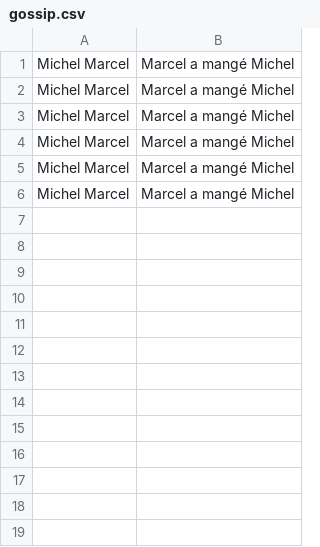
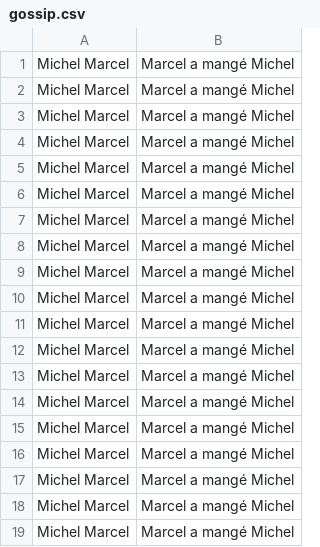
Before and after one commit to Balbader/THP_The_Gossip_Project, a CSV file: db/gossip.csv, drawn as a sheet.

Commit message:
update

```diff
--- a/db/gossip.csv
+++ b/db/gossip.csv
@@ -6 +6,14 @@ Michel Marcel,Marcel a mangé Michel
 Michel Marcel,Marcel a mangé Michel
+Michel Marcel,Marcel a mangé Michel
+Michel Marcel,Marcel a mangé Michel
+Michel Marcel,Marcel a mangé Michel
+Michel Marcel,Marcel a mangé Michel
+Michel Marcel,Marcel a mangé Michel
+Michel Marcel,Marcel a mangé Michel
+Michel Marcel,Marcel a mangé Michel
+Michel Marcel,Marcel a mangé Michel
+Michel Marcel,Marcel a mangé Michel
+Michel Marcel,Marcel a mangé Michel
+Michel Marcel,Marcel a mangé Michel
+Michel Marcel,Marcel a mangé Michel
+Michel Marcel,Marcel a mangé Michel
```
